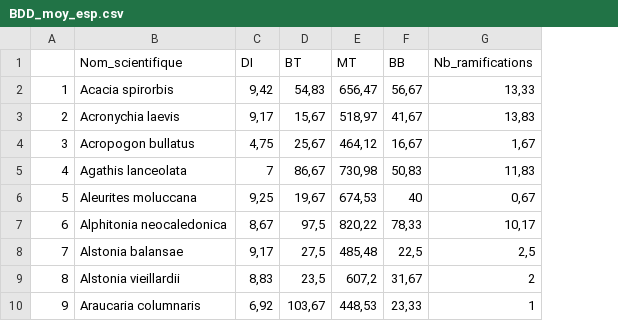
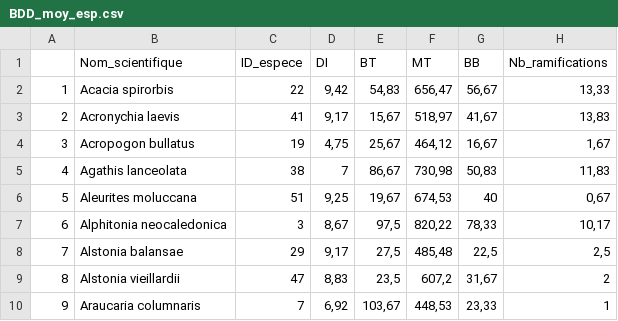
Before and after one commit to Vaea-lef/Stage_inflammabilit-, a CSV file: Data/BDD_moy_esp.csv, drawn as a sheet; only a part is shown; the diff names each change by its address in the sheet, - before the commit and + after, or states it on an @@ line.

```diff
--- a/Data/BDD_moy_esp.csv
+++ b/Data/BDD_moy_esp.csv
+column C (ID_espece), rows 2-10: 22 | 41 | 19 | 38 | 51 | 3 | 29 | 47 | 7
```
Also changed, not shown: Data/BDD_Espece.csv, Data/BDD_finale.csv, 3 other files.
